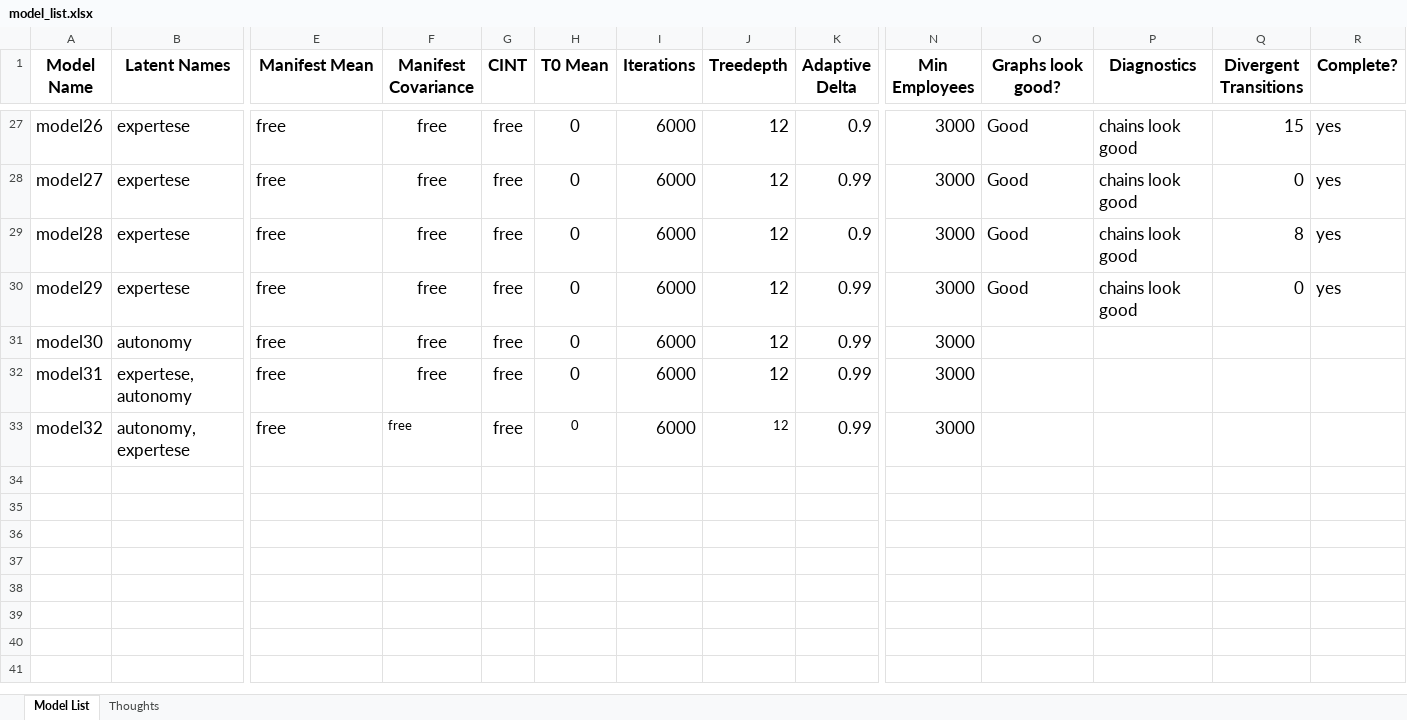
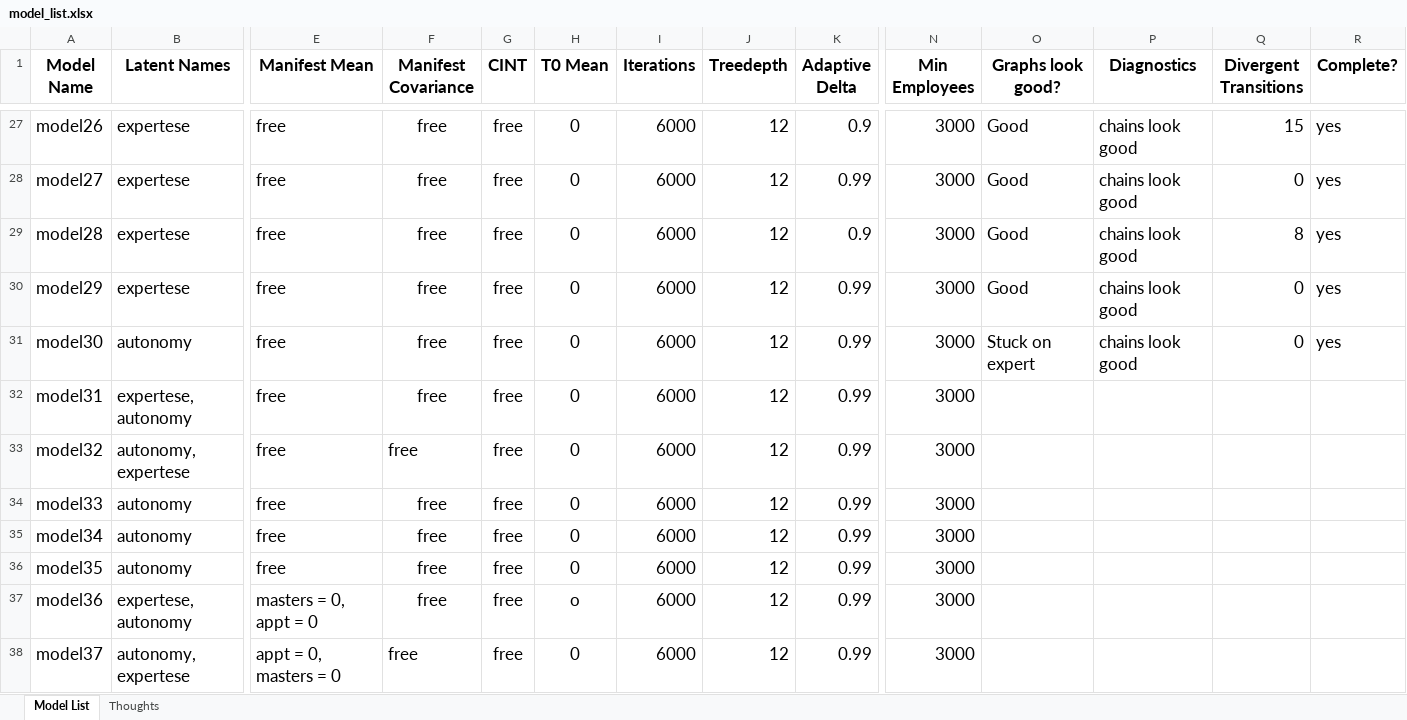
Before and after one commit to blainmorin/dynamic_bulldoze2, an Excel workbook: model_list.xlsx, sheet Model List, drawn as a sheet; only a part is shown, gaps mark what is left out; values as stored, in another font and other column widths than the file's, no borders; table styles not drawn; rows hold the shown columns only; the diff names each change by its address in the sheet, - before the commit and + after, or states it on an @@ line.

Commit message:
save model list

```diff
--- a/model_list.xlsx (sheet Model List)
+++ b/model_list.xlsx (sheet Model List)
-O31 (Graphs look good?): (empty)
+O31 (Graphs look good?): Stuck on expert
-P31 (Diagnostics): (empty)
+P31 (Diagnostics): chains look good
-Q31 (Divergent Transitions): (empty)
+Q31 (Divergent Transitions): 0
-R31 (Complete?): (empty)
+R31 (Complete?): yes
@@ F33 text size: larger @@
@@ H33 text size: larger @@
@@ J33 text size: larger @@
+row 34: model33 | autonomy | free | free | free | 0 | 6000 | 12 | 0.99 | 3000
+row 35: model34 | autonomy | free | free | free | 0 | 6000 | 12 | 0.99 | 3000
+row 36: model35 | autonomy | free | free | free | 0 | 6000 | 12 | 0.99 | 3000
+row 37: model36 | expertese, autonomy | masters = 0, appt = 0 | free | free | o | 6000 | 12 | 0.99 | 3000
+row 38: model37 | autonomy, expertese | appt = 0, masters = 0 | free | free | 0 | 6000 | 12 | 0.99 | 3000
```
